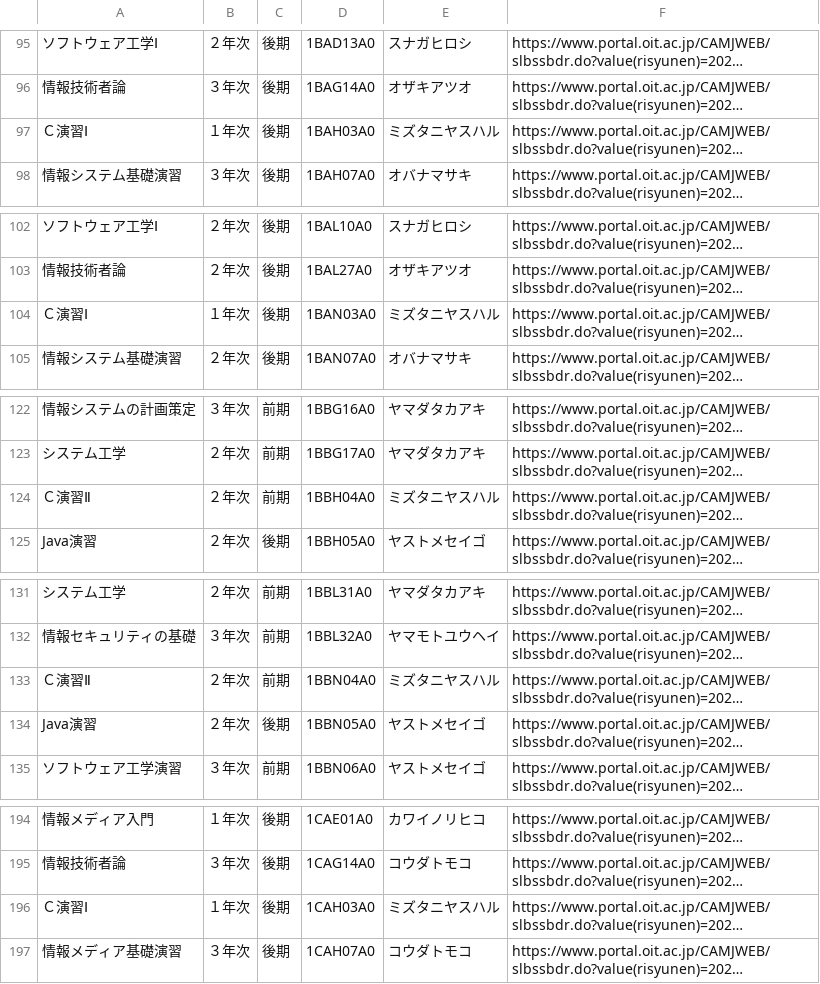
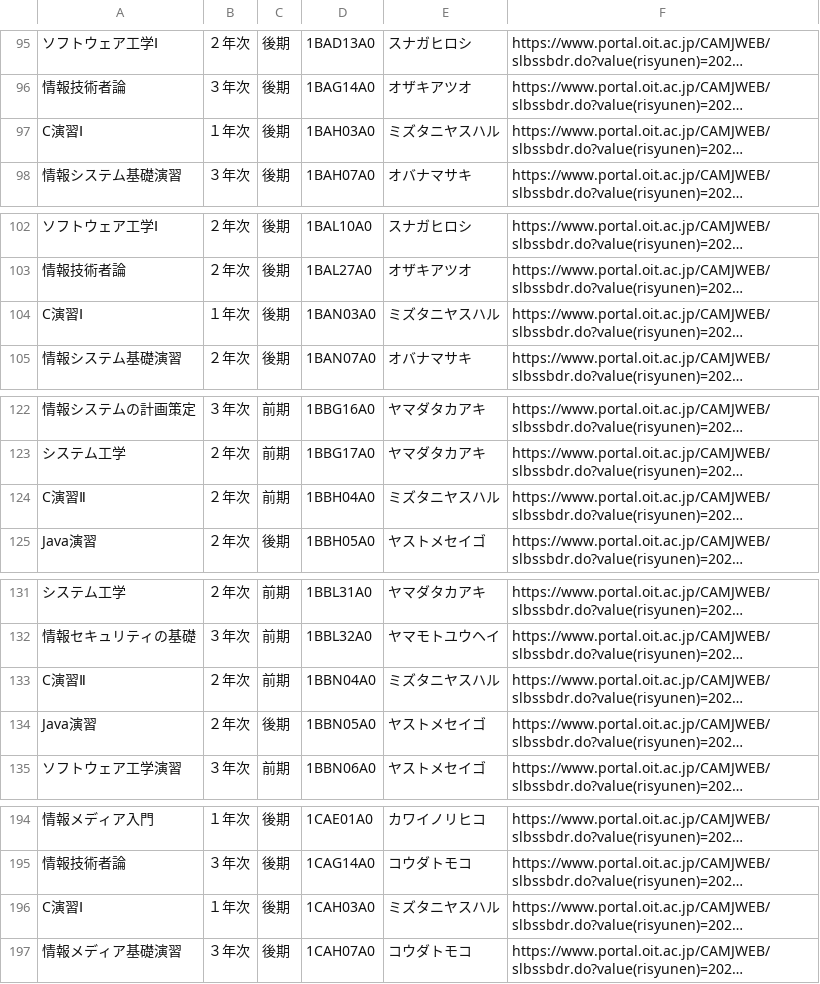
Before and after one commit to aoken7/oit_syllabus_tool, a CSV file: sylabus/syllabus_database_3.csv, drawn as a sheet; only a part is shown, gaps mark what is left out; long unchanged cells end in …; the diff covers the shown part only; the diff names each change by its address in the sheet, - before the commit and + after, or states it on an @@ line.

```diff
--- a/sylabus/syllabus_database_3.csv
+++ b/sylabus/syllabus_database_3.csv
-A97: Ｃ演習Ⅰ
+A97: C演習Ⅰ
-A104: Ｃ演習Ⅰ
+A104: C演習Ⅰ
-A124: Ｃ演習Ⅱ
+A124: C演習Ⅱ
-A133: Ｃ演習Ⅱ
+A133: C演習Ⅱ
-A196: Ｃ演習Ⅰ
+A196: C演習Ⅰ
```
Also changed, not shown: 22 edited cells elsewhere in this file.
